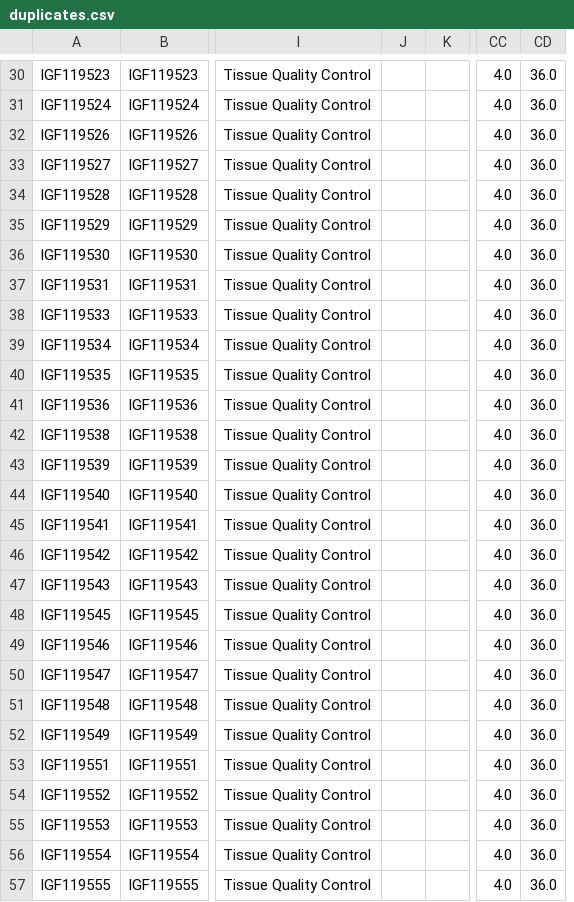
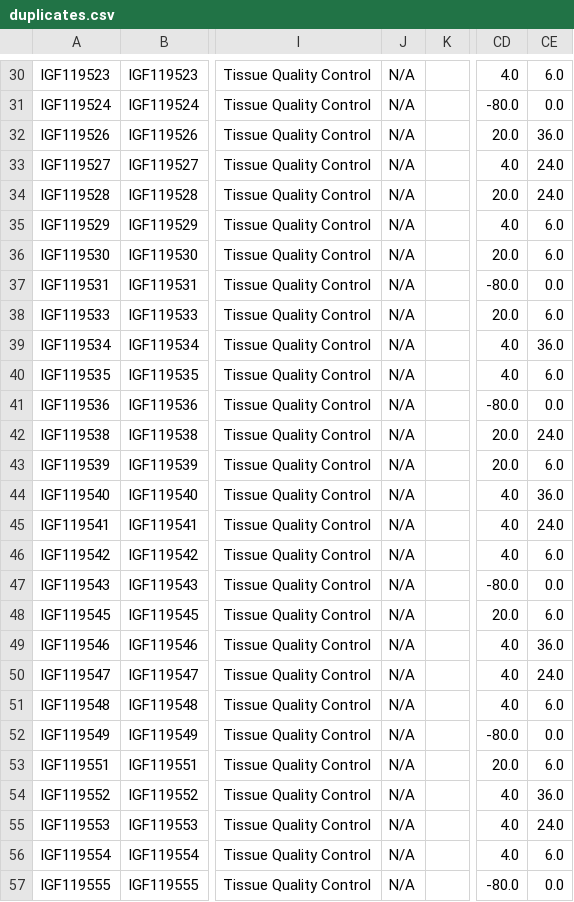
Before and after one commit to baptisteavot-dri/Data-management, a CSV file: duplicates.csv, drawn as a sheet; only a part is shown, gaps mark what is left out; removed rows and columns are numbered as before the commit, all else as after; the diff covers the shown part only; the diff names each change by its address in the sheet, - before the commit and + after, or states it on an @@ line.

```diff
--- a/duplicates.csv
+++ b/duplicates.csv
-column CC, rows 30-57: all 4.0
-column CD, rows 30-57: all 36.0
+column CD, rows 30-57: 4.0 | -80.0 | 20.0 | 4.0 | 20.0 | 4.0 | 20.0 | -80.0 | 20.0 | 4.0 | 4.0 | -80.0 | 20.0 | 20.0 | 4.0 | 4.0 | 4.0 | -80.0 | 20.0 | 4.0 | 4.0 | 4.0 | -80.0 | 20.0 | 4.0 | 4.0 | 4.0 | -80.0
+column CE, rows 30-57: 6.0 | 0.0 | 36.0 | 24.0 | 24.0 | 6.0 | 6.0 | 0.0 | 6.0 | 36.0 | 6.0 | 0.0 | 24.0 | 6.0 | 36.0 | 24.0 | 6.0 | 0.0 | 6.0 | 36.0 | 24.0 | 6.0 | 0.0 | 6.0 | 36.0 | 24.0 | 6.0 | 0.0
-J30:J57: (empty)
+J30:J57: N/A
```
Also changed, not shown: 65 edited cells elsewhere in this file, TQC_metadata.csv, TissueQC/donor_metadata.csv, 8 other files.
